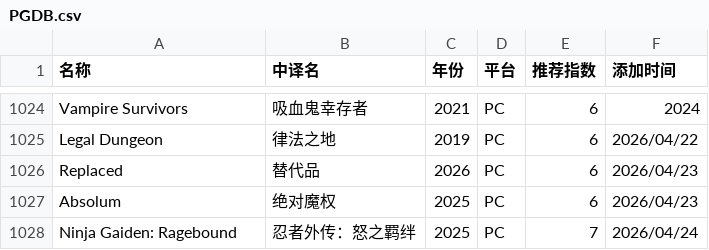
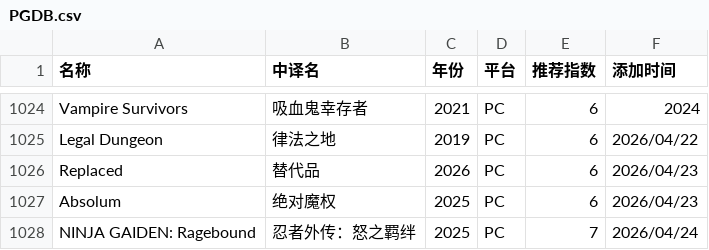
Before and after one commit to pqr-gaming/pqr-gaming.github.io, a CSV file: PGDB.csv, drawn as a sheet; only a part is shown, gaps mark what is left out.

Commit message:
add new entry

```diff
--- a/PGDB.csv
+++ b/PGDB.csv
@@ -1027,2 +1027,2 @@ Replaced,替代品,2026,PC,6,2026/04/23
 Absolum,绝对魔权,2025,PC,6,2026/04/23
-Ninja Gaiden: Ragebound,忍者外传：怒之羁绊,2025,PC,7,2026/04/24
+NINJA GAIDEN: Ragebound,忍者外传：怒之羁绊,2025,PC,7,2026/04/24
```
